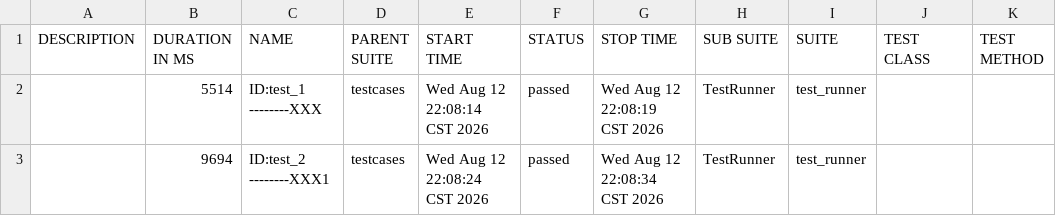
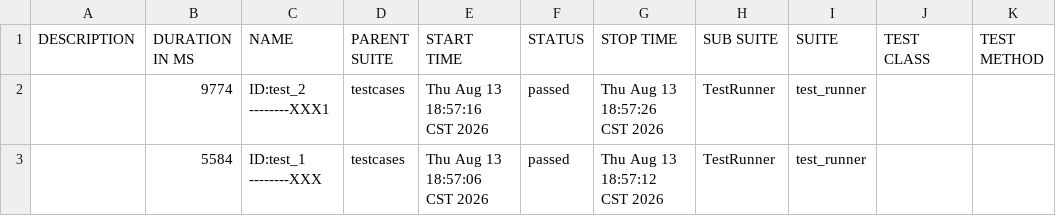
Before and after one commit to mell132/webui_kdt_framework, a CSV file: report/html_report/data/suites.csv, drawn as a sheet.

```diff
--- a/report/html_report/data/suites.csv
+++ b/report/html_report/data/suites.csv
@@ -1,3 +1,3 @@
 "DESCRIPTION","DURATION IN MS","NAME","PARENT SUITE","START TIME","STATUS","STOP TIME","SUB SUITE","SUITE","TEST CLASS","TEST METHOD"
-"","5514","ID:test_1 --------XXX","testcases","Wed Aug 12 22:08:14 CST 2026","passed","Wed Aug 12 22:08:19 CST 2026","TestRunner","test_runner","",""
-"","9694","ID:test_2 --------XXX1","testcases","Wed Aug 12 22:08:24 CST 2026","passed","Wed Aug 12 22:08:34 CST 2026","TestRunner","test_runner","",""
+"","9774","ID:test_2 --------XXX1","testcases","Thu Aug 13 18:57:16 CST 2026","passed","Thu Aug 13 18:57:26 CST 2026","TestRunner","test_runner","",""
+"","5584","ID:test_1 --------XXX","testcases","Thu Aug 13 18:57:06 CST 2026","passed","Thu Aug 13 18:57:12 CST 2026","TestRunner","test_runner","",""
```
Also changed, not shown: 38 other files.
